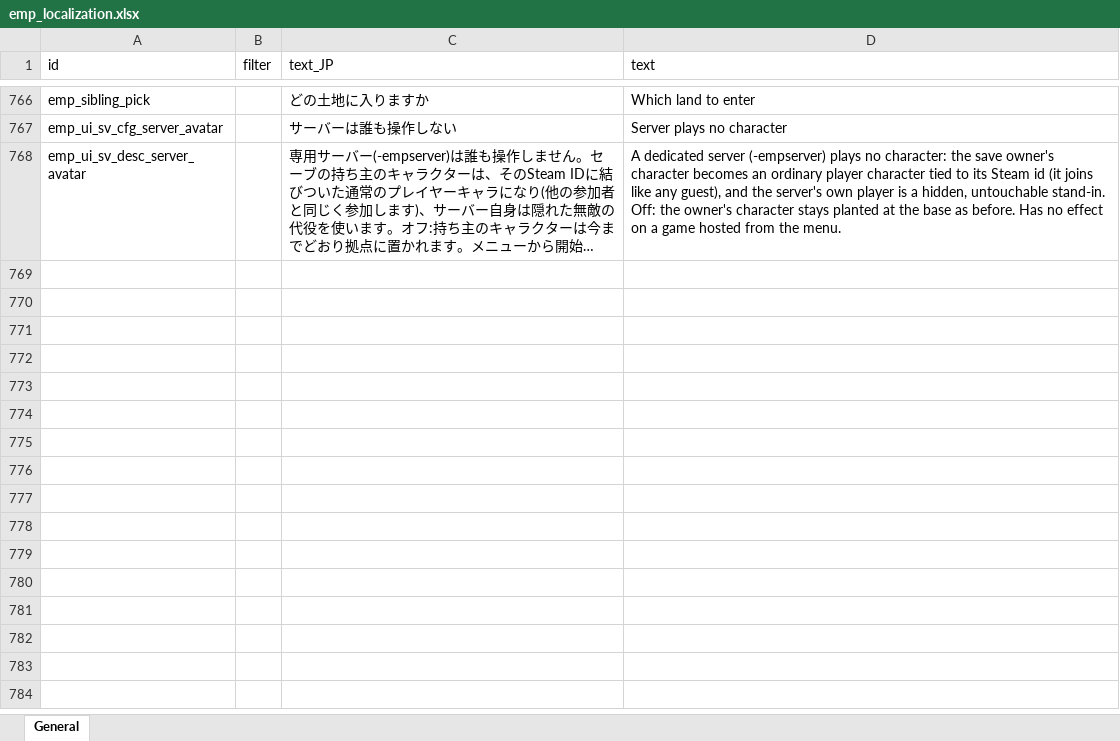
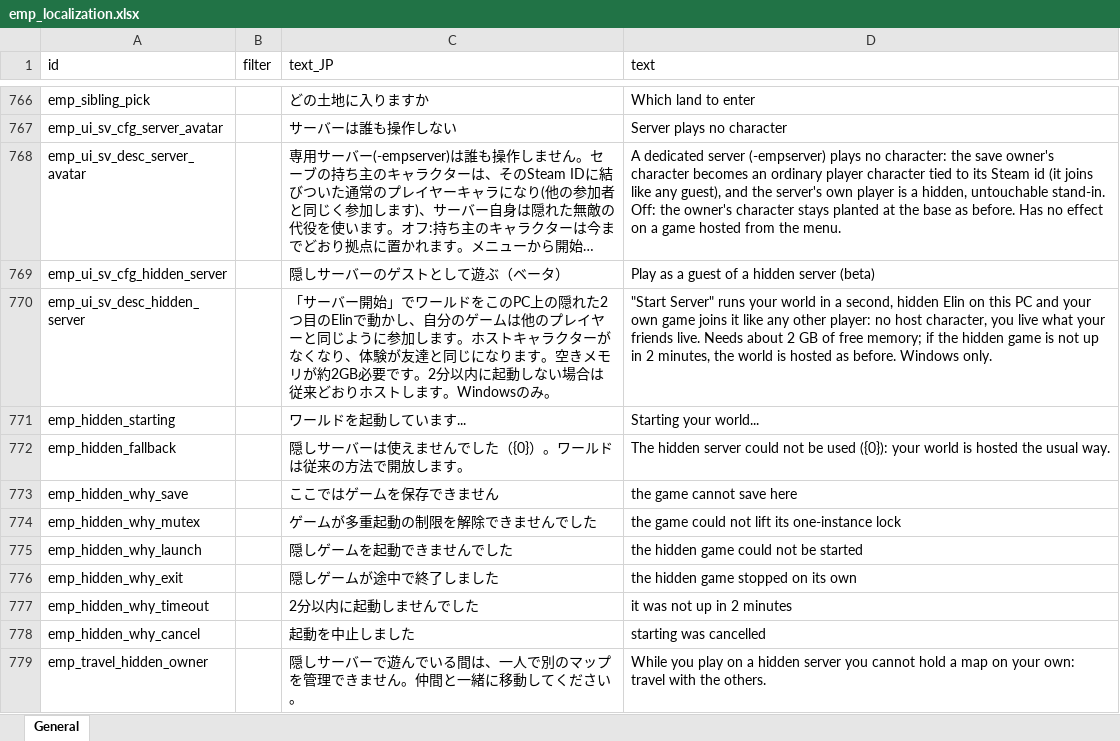
Before and after one commit to jeanfreger/elin-together-independence, an Excel workbook: package/LangMod/EN/emp_localization.xlsx, sheet General, drawn as a sheet; only a part is shown, gaps mark what is left out; long unchanged cells end in …; values as stored, in another font and other column widths than the file's, no borders; the diff names each change by its address in the sheet, - before the commit and + after, or states it on an @@ line.

```diff
--- a/package/LangMod/EN/emp_localization.xlsx (sheet General)
+++ b/package/LangMod/EN/emp_localization.xlsx (sheet General)
+row 769: emp_ui_sv_cfg_hidden_server |  | 隠しサーバーのゲストとして遊ぶ（ベータ） | Play as a guest of a hidden server (beta)
+row 770: emp_ui_sv_desc_hidden_server |  | 「サーバー開始」でワールドをこのPC上の隠れた2つ目のElinで動かし、自分のゲームは他のプレイヤーと同じように参加します。ホストキャラクターがなくなり、体験が友達と同じになります。空きメモリが約2GB必要です。2分以内に起動しない場合は従来どおりホストします。Windowsのみ。 | "Start Server" runs your world in a second, hidden Elin on this PC and your own game joins it like any other player: no host character, you live what your friends live. Needs about 2 GB of free memory; if the hidden game is not up in 2 minutes, the world is hosted as before. Windows only.
+row 771: emp_hidden_starting |  | ワールドを起動しています... | Starting your world...
+row 772: emp_hidden_fallback |  | 隠しサーバーは使えませんでした（{0}）。ワールドは従来の方法で開放します。 | The hidden server could not be used ({0}): your world is hosted the usual way.
+row 773: emp_hidden_why_save |  | ここではゲームを保存できません | the game cannot save here
+row 774: emp_hidden_why_mutex |  | ゲームが多重起動の制限を解除できませんでした | the game could not lift its one-instance lock
+row 775: emp_hidden_why_launch |  | 隠しゲームを起動できませんでした | the hidden game could not be started
+row 776: emp_hidden_why_exit |  | 隠しゲームが途中で終了しました | the hidden game stopped on its own
+row 777: emp_hidden_why_timeout |  | 2分以内に起動しませんでした | it was not up in 2 minutes
+row 778: emp_hidden_why_cancel |  | 起動を中止しました | starting was cancelled
+row 779: emp_travel_hidden_owner |  | 隠しサーバーで遊んでいる間は、一人で別のマップを管理できません。仲間と一緒に移動してください。 | While you play on a hidden server you cannot hold a map on your own: travel with the others.
```
Also changed, not shown: 11 other files.
